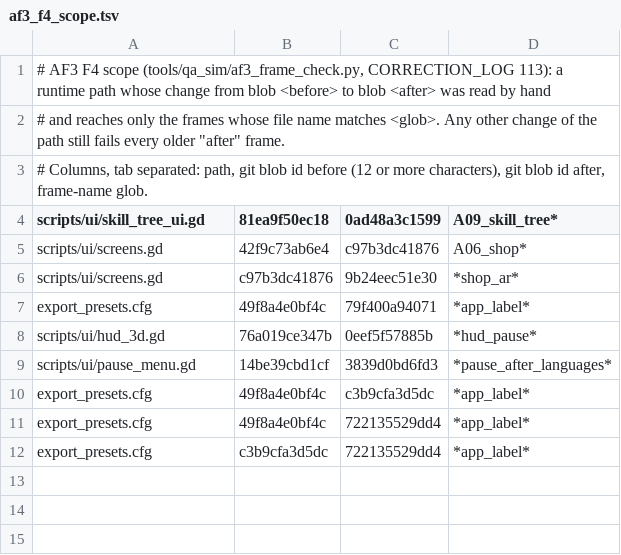
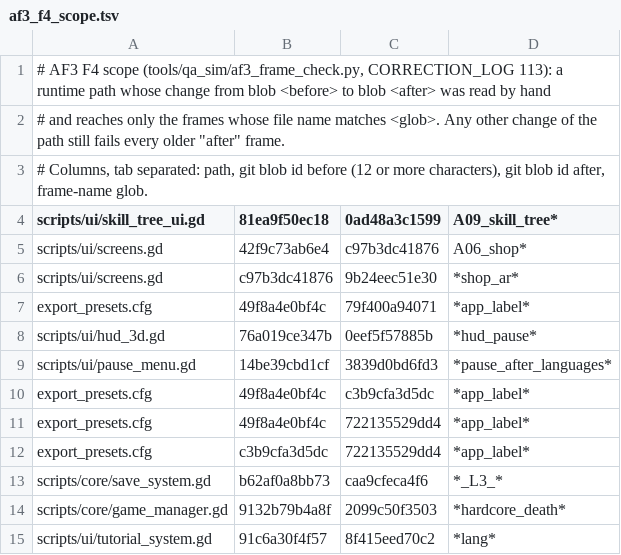
Before and after one commit to maxxxxx55555/igra, a TSV file: tools/qa_sim/af3_f4_scope.tsv, drawn as a sheet.

```diff
--- a/tools/qa_sim/af3_f4_scope.tsv
+++ b/tools/qa_sim/af3_f4_scope.tsv
@@ -12 +12,4 @@ export_presets.cfg	49f8a4e0bf4c	722135529dd4	*app_label*
 export_presets.cfg	c3b9cfa3d5dc	722135529dd4	*app_label*
+scripts/core/save_system.gd	b62af0a8bb73	caa9cfeca4f6	*_L3_*
+scripts/core/game_manager.gd	9132b79b4a8f	2099c50f3503	*hardcore_death*
+scripts/ui/tutorial_system.gd	91c6a30f4f57	8f415eed70c2	*lang*
```
Also changed, not shown: 7 other files.
